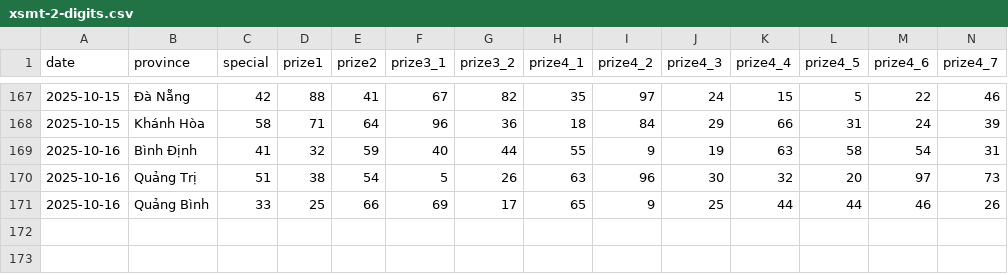
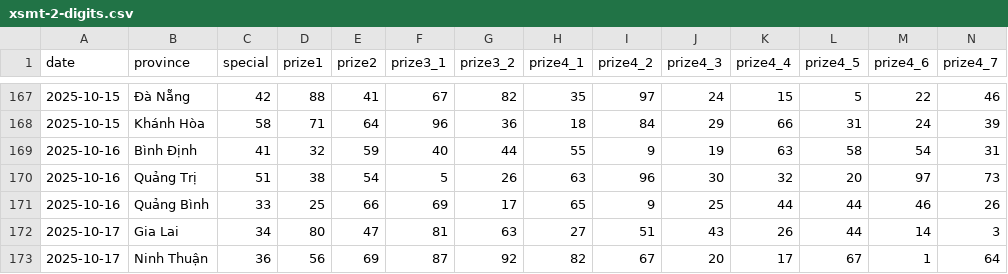
Before and after one commit to dyno-nexsoft/vietnam-lottery, a CSV file: data/xsmt-2-digits.csv, drawn as a sheet; only a part is shown, gaps mark what is left out; rows hold the shown columns only; the diff names each change by its address in the sheet, - before the commit and + after, or states it on an @@ line.

```diff
--- a/data/xsmt-2-digits.csv
+++ b/data/xsmt-2-digits.csv
+row 172: 2025-10-17 | Gia Lai | 34 | 80 | 47 | 81 | 63 | 27 | 51 | 43 | 26 | 44 | 14 | 3
+row 173: 2025-10-17 | Ninh Thuận | 36 | 56 | 69 | 87 | 92 | 82 | 67 | 20 | 17 | 67 | 1 | 64
```
Also changed, not shown: data/xsmt-sparse.csv, data/xsmt.csv, 8 other files.
